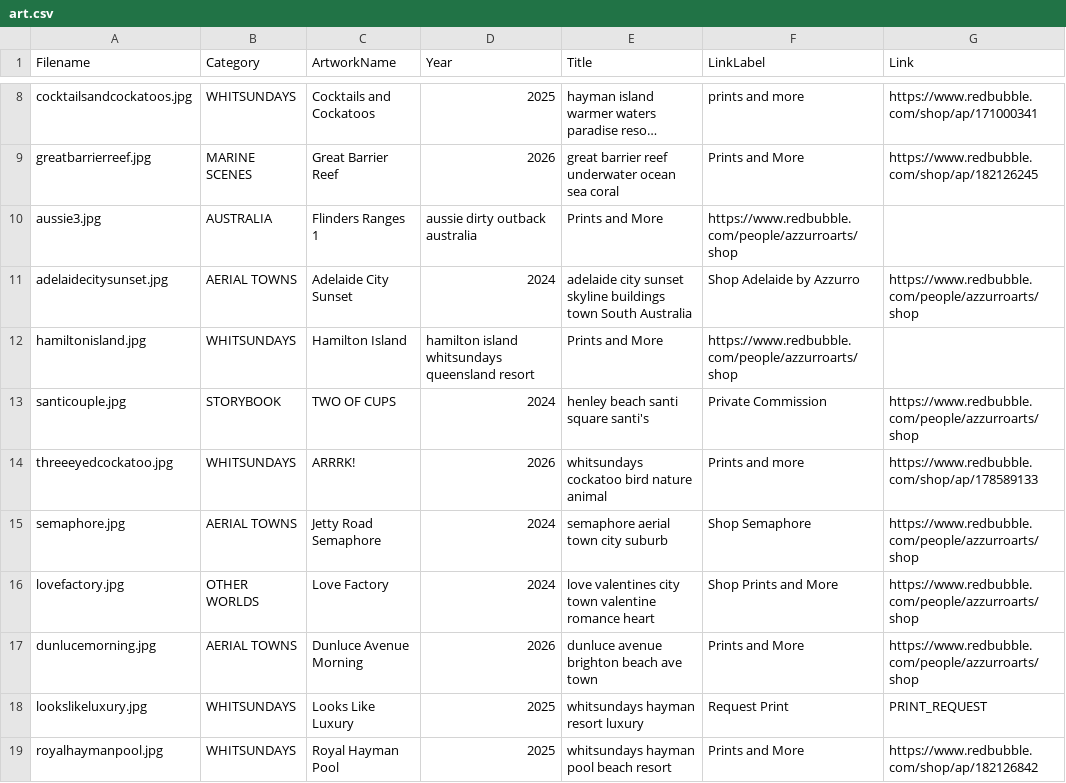
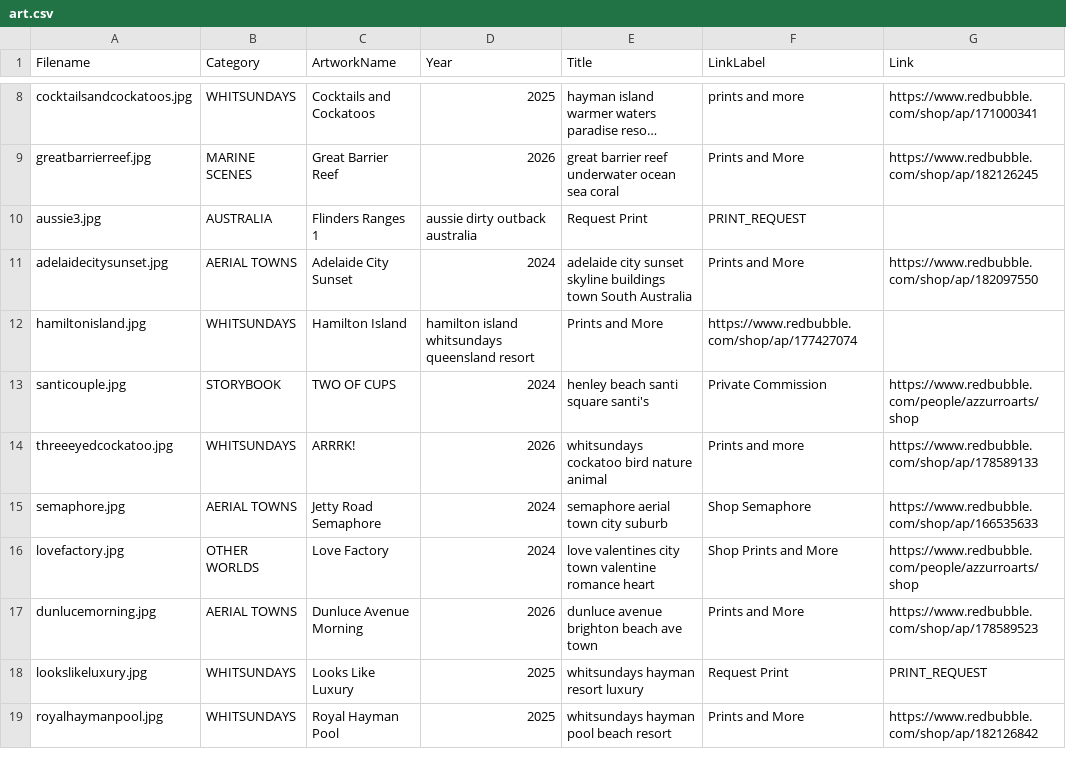
Before and after one commit to azzurroarts/illustrations, a CSV file: art.csv, drawn as a sheet; only a part is shown, gaps mark what is left out; long unchanged cells end in …; the diff names each change by its address in the sheet, - before the commit and + after, or states it on an @@ line.

Commit message:
Update art.csv

```diff
--- a/art.csv
+++ b/art.csv
-E10 (Title): Prints and More
+E10 (Title): Request Print
-F10 (LinkLabel): https://www.redbubble.com/people/azzurroarts/shop
+F10 (LinkLabel): PRINT_REQUEST
-F11 (LinkLabel): Shop Adelaide by Azzurro
+F11 (LinkLabel): Prints and More
-G11 (Link): https://www.redbubble.com/people/azzurroarts/shop
+G11 (Link): https://www.redbubble.com/shop/ap/182097550
-F12 (LinkLabel): https://www.redbubble.com/people/azzurroarts/shop
+F12 (LinkLabel): https://www.redbubble.com/shop/ap/177427074
-G15 (Link): https://www.redbubble.com/people/azzurroarts/shop
+G15 (Link): https://www.redbubble.com/shop/ap/166535633
-G17 (Link): https://www.redbubble.com/people/azzurroarts/shop
+G17 (Link): https://www.redbubble.com/shop/ap/178589523
```
